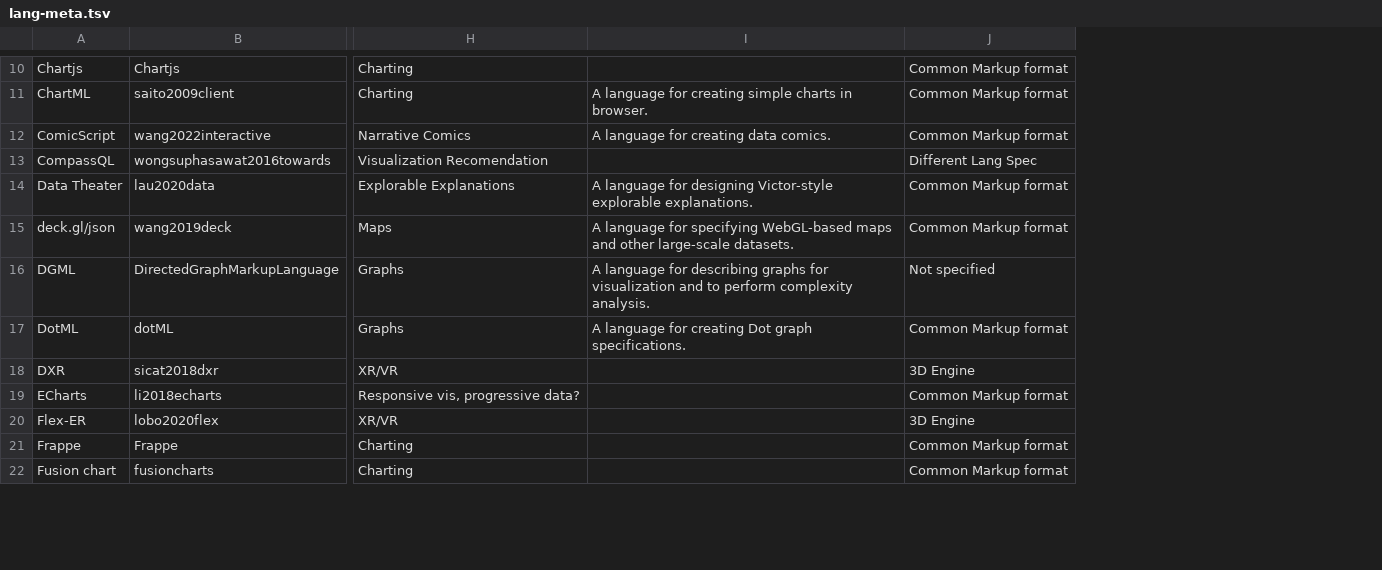
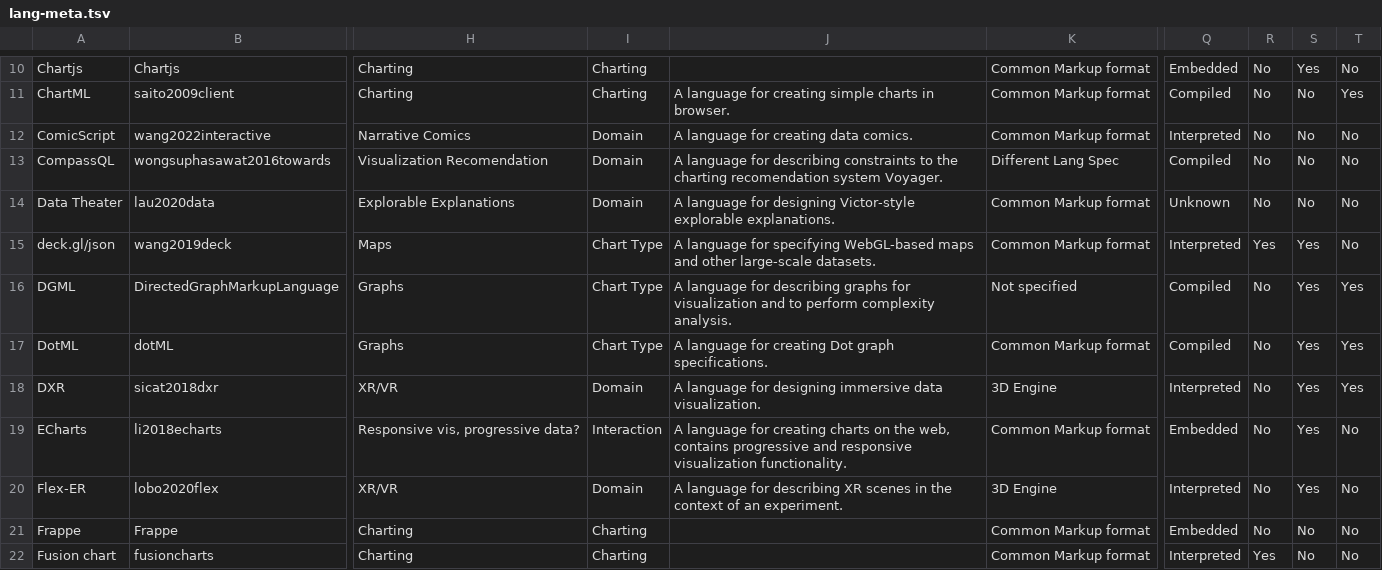
Before and after one commit to mcnuttandrew/no-grammar-supplement, a TSV file: public/lang-meta.tsv, drawn as a sheet; only a part is shown, gaps mark what is left out; addresses are those after the commit; the diff covers the shown part only; the diff names each change by its address in the sheet, - before the commit and + after, or states it on an @@ line.

```diff
--- a/public/lang-meta.tsv
+++ b/public/lang-meta.tsv
+column I, rows 10-22: Charting | Charting | Domain | Domain | Domain | Chart Type | Chart Type | Chart Type | Domain | Interaction | Domain | Charting | Charting
+column Q, rows 10-22: Embedded | Compiled | Interpreted | Compiled | Unknown | Interpreted | Compiled | Compiled | Interpreted | Embedded | Interpreted | Embedded | Interpreted
+column R, rows 10-22: No | No | No | No | No | Yes | No | No | No | No | No | No | Yes
+column S, rows 10-22: Yes | No | No | No | No | Yes | Yes | Yes | Yes | Yes | Yes | No | No
+column T, rows 10-22: No | Yes | No | No | No | No | Yes | Yes | Yes | No | No | No | No
-J13: (empty)
+J13: A language for describing constraints to the charting recomendation system Voyager.
-J18: (empty)
+J18: A language for designing immersive data visualization.
-J19: (empty)
+J19: A language for creating charts on the web, contains progressive and responsive visualization functionality.
-J20: (empty)
+J20: A language for describing XR scenes in the context of an experiment.
```
Also changed, not shown: 12 edited cells elsewhere in this file, 7 other files.
